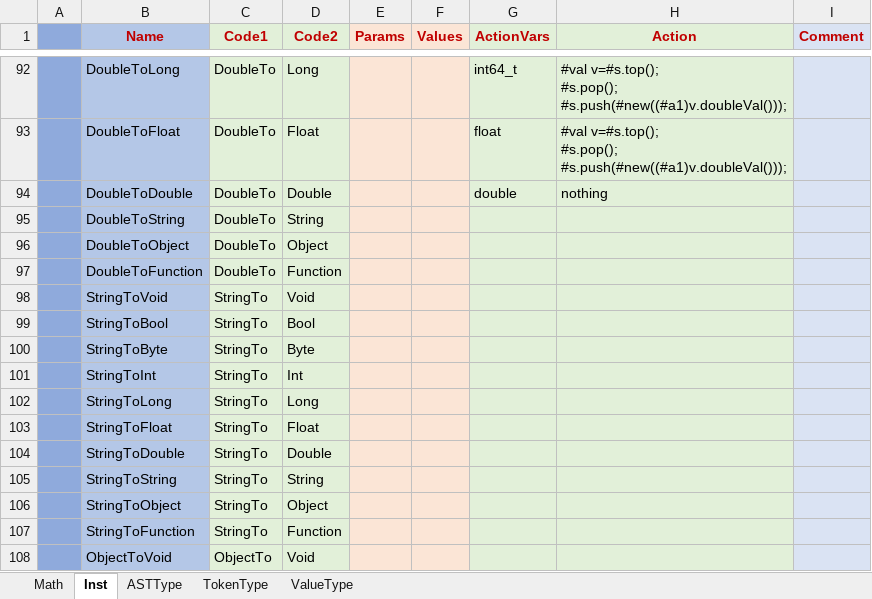
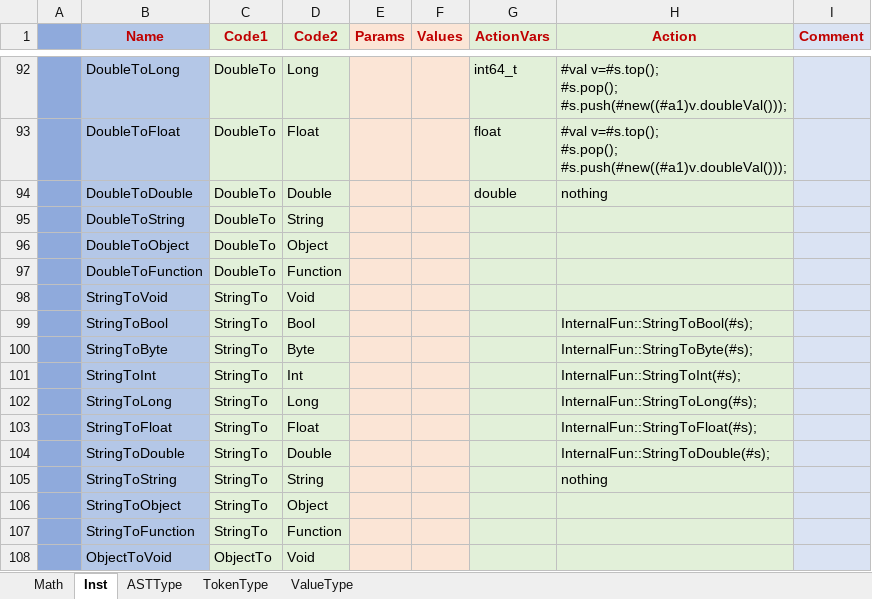
Before and after one commit to larlf/fay, an Excel workbook: doc/FayLang.xlsx, sheet Inst, drawn as a sheet; only a part is shown, gaps mark what is left out; values as stored, in another font and other column widths than the file's, no borders; the diff names each change by its address in the sheet, - before the commit and + after, or states it on an @@ line.

Commit message:
Add string test

```diff
--- a/doc/FayLang.xlsx (sheet Inst)
+++ b/doc/FayLang.xlsx (sheet Inst)
-H99 (Action): (empty)
+H99 (Action): InternalFun::StringToBool(#s);
-H100 (Action): (empty)
+H100 (Action): InternalFun::StringToByte(#s);
-H101 (Action): (empty)
+H101 (Action): InternalFun::StringToInt(#s);
-H102 (Action): (empty)
+H102 (Action): InternalFun::StringToLong(#s);
-H103 (Action): (empty)
+H103 (Action): InternalFun::StringToFloat(#s);
-H104 (Action): (empty)
+H104 (Action): InternalFun::StringToDouble(#s);
-H105 (Action): (empty)
+H105 (Action): nothing
```
Also changed, not shown: 8 other files.
